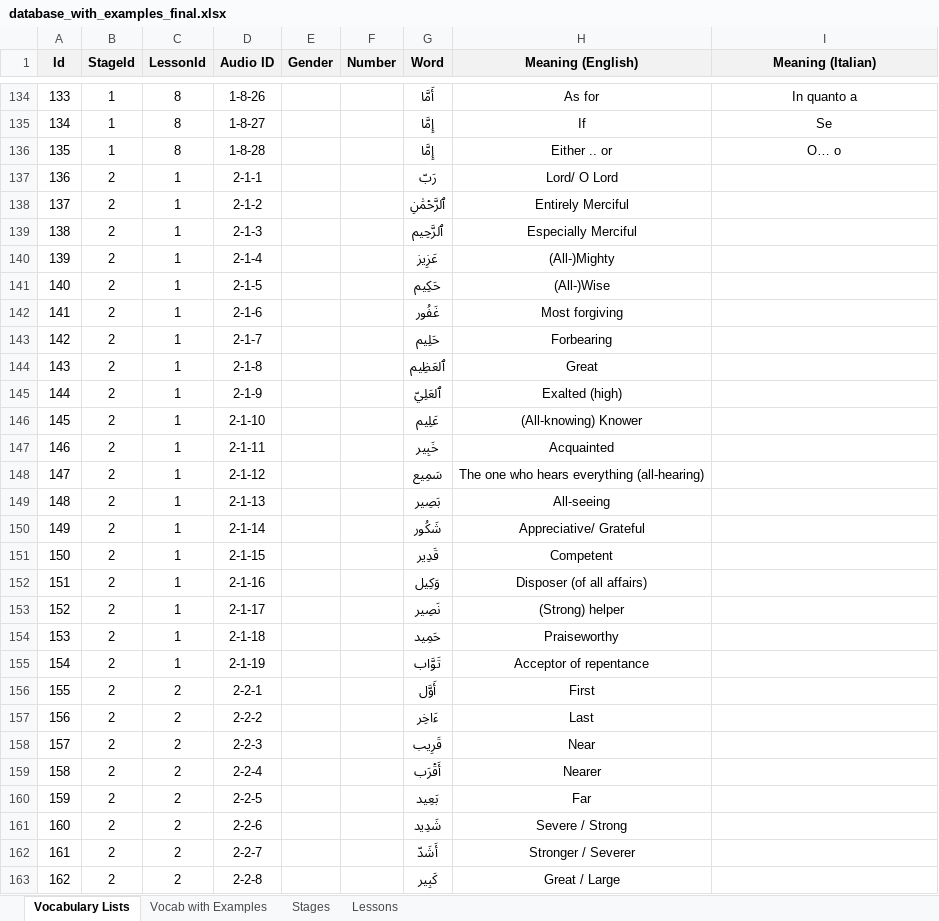
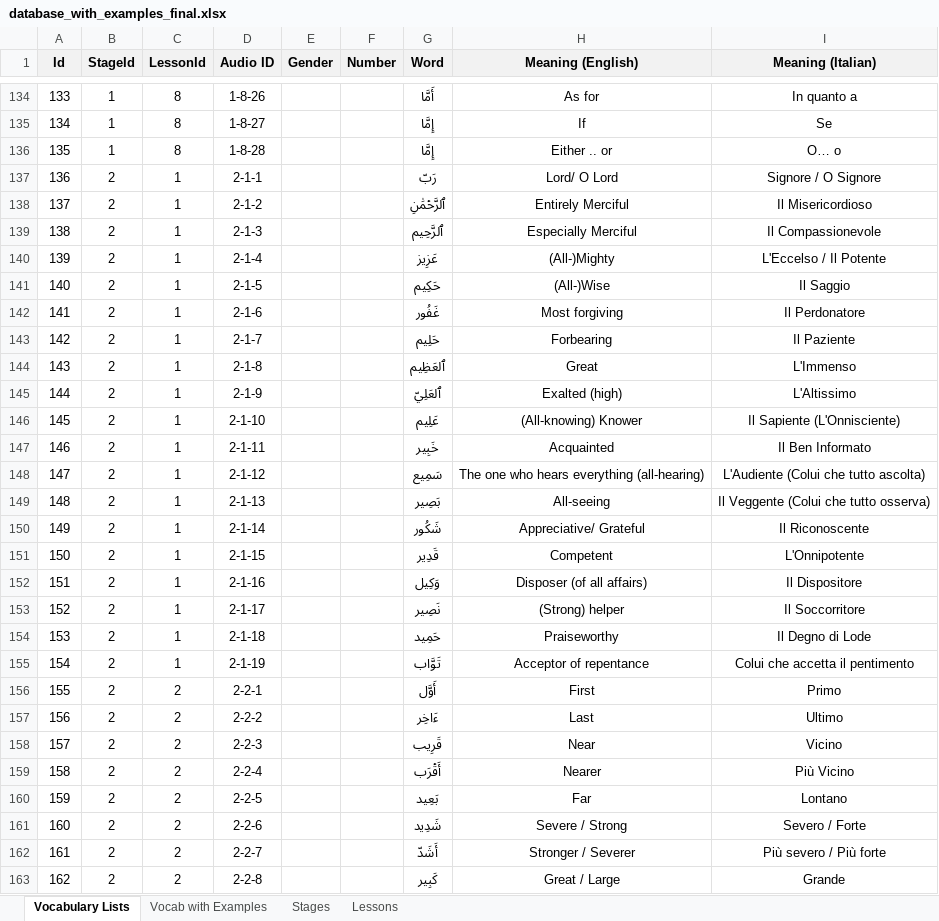
Before and after one commit to aventayman/arabic101_translation, an Excel workbook: database_with_examples_final.xlsx, sheet Vocabulary Lists, drawn as a sheet; only a part is shown, gaps mark what is left out; values as stored, in another font and other column widths than the file's, no borders; conditional formats not drawn; the diff covers the shown part only; the diff names each change by its address in the sheet, - before the commit and + after, or states it on an @@ line.

```diff
--- a/database_with_examples_final.xlsx (sheet Vocabulary Lists)
+++ b/database_with_examples_final.xlsx (sheet Vocabulary Lists)
-I137 (Meaning (Italian)): (empty)
+I137 (Meaning (Italian)): Signore / O Signore
-I138 (Meaning (Italian)): (empty)
+I138 (Meaning (Italian)): Il Misericordioso
-I139 (Meaning (Italian)): (empty)
+I139 (Meaning (Italian)): Il Compassionevole
-I140 (Meaning (Italian)): (empty)
+I140 (Meaning (Italian)): L'Eccelso / Il Potente
-I141 (Meaning (Italian)): (empty)
+I141 (Meaning (Italian)): Il Saggio
-I142 (Meaning (Italian)): (empty)
+I142 (Meaning (Italian)): Il Perdonatore
-I143 (Meaning (Italian)): (empty)
+I143 (Meaning (Italian)): Il Paziente
-I144 (Meaning (Italian)): (empty)
+I144 (Meaning (Italian)): L'Immenso
-I145 (Meaning (Italian)): (empty)
+I145 (Meaning (Italian)): L'Altissimo
-I146 (Meaning (Italian)): (empty)
+I146 (Meaning (Italian)): Il Sapiente (L'Onnisciente)
-I147 (Meaning (Italian)): (empty)
+I147 (Meaning (Italian)): Il Ben Informato
-I148 (Meaning (Italian)): (empty)
+I148 (Meaning (Italian)): L'Audiente (Colui che tutto ascolta)
-I149 (Meaning (Italian)): (empty)
+I149 (Meaning (Italian)): Il Veggente (Colui che tutto osserva)
-I150 (Meaning (Italian)): (empty)
+I150 (Meaning (Italian)): Il Riconoscente
-I151 (Meaning (Italian)): (empty)
+I151 (Meaning (Italian)): L'Onnipotente
-I152 (Meaning (Italian)): (empty)
+I152 (Meaning (Italian)): Il Dispositore
-I153 (Meaning (Italian)): (empty)
+I153 (Meaning (Italian)): Il Soccorritore
-I154 (Meaning (Italian)): (empty)
+I154 (Meaning (Italian)): Il Degno di Lode
-I155 (Meaning (Italian)): (empty)
+I155 (Meaning (Italian)): Colui che accetta il pentimento
-I156 (Meaning (Italian)): (empty)
+I156 (Meaning (Italian)): Primo
-I157 (Meaning (Italian)): (empty)
+I157 (Meaning (Italian)): Ultimo
-I158 (Meaning (Italian)): (empty)
+I158 (Meaning (Italian)): Vicino
-I159 (Meaning (Italian)): (empty)
+I159 (Meaning (Italian)): Più Vicino
-I160 (Meaning (Italian)): (empty)
+I160 (Meaning (Italian)): Lontano
-I161 (Meaning (Italian)): (empty)
+I161 (Meaning (Italian)): Severo / Forte
-I162 (Meaning (Italian)): (empty)
+I162 (Meaning (Italian)): Più severo / Più forte
-I163 (Meaning (Italian)): (empty)
+I163 (Meaning (Italian)): Grande
```
Also changed, not shown: 229 edited cells elsewhere in this sheet, sheet Vocab with Examples.
